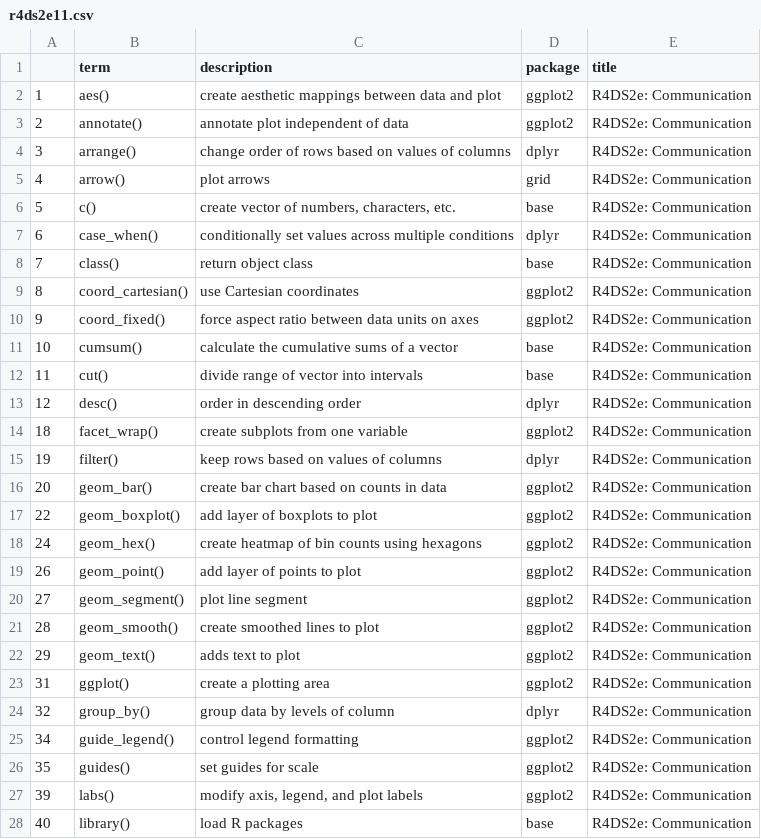
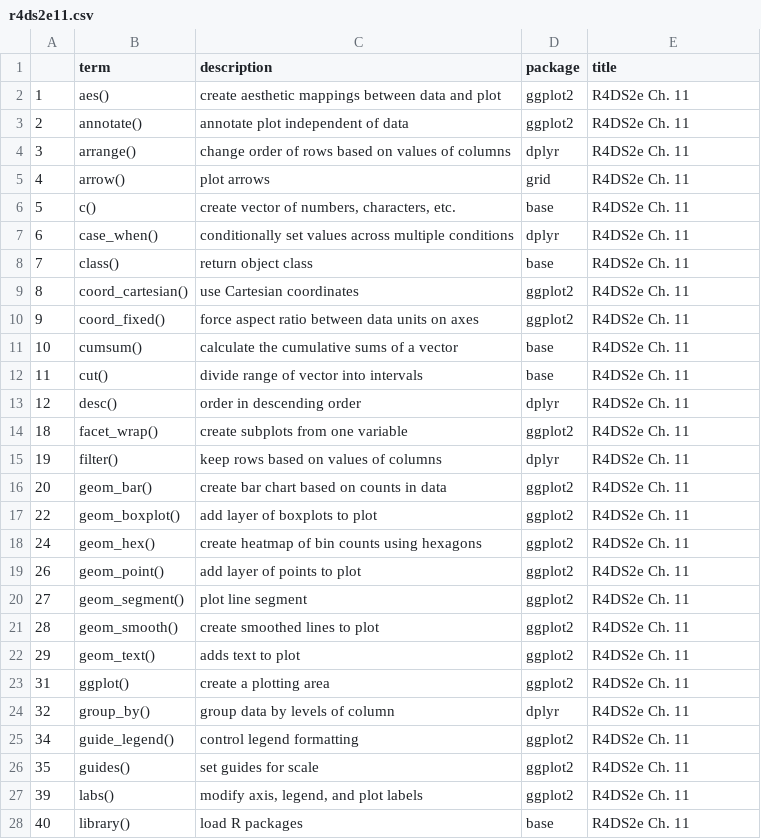
Before and after one commit to JeffreyRStevens/flashr_decks, a CSV file: decks/r4ds2e11.csv, drawn as a sheet; only a part is shown; the diff covers the shown part only.

Commit message:
Fix titles to chapter numbers in R4DS2e (#13)
* Add R4DS2e CSVs

* Fix titles to chapter numbers in R4DS2e

```diff
--- a/decks/r4ds2e11.csv
+++ b/decks/r4ds2e11.csv
@@ -1,28 +1,28 @@
 "","term","description","package","title"
-"1","aes()","create aesthetic mappings between data and plot","ggplot2","R4DS2e: Communication"
-"2","annotate()","annotate plot independent of data","ggplot2","R4DS2e: Communication"
-"3","arrange()","change order of rows based on values of columns","dplyr","R4DS2e: Communication"
-"4","arrow()","plot arrows","grid","R4DS2e: Communication"
-"5","c()","create vector of numbers, characters, etc.","base","R4DS2e: Communication"
-"6","case_when()","conditionally set values across multiple conditions","dplyr","R4DS2e: Communication"
-"7","class()","return object class","base","R4DS2e: Communication"
-"8","coord_cartesian()","use Cartesian coordinates","ggplot2","R4DS2e: Communication"
-"9","coord_fixed()","force aspect ratio between data units on axes","ggplot2","R4DS2e: Communication"
-"10","cumsum()","calculate the cumulative sums of a vector","base","R4DS2e: Communication"
-"11","cut()","divide range of vector into intervals","base","R4DS2e: Communication"
-"12","desc()","order in descending order","dplyr","R4DS2e: Communication"
-"18","facet_wrap()","create subplots from one variable","ggplot2","R4DS2e: Communication"
-"19","filter()","keep rows based on values of columns","dplyr","R4DS2e: Communication"
-"20","geom_bar()","create bar chart based on counts in data","ggplot2","R4DS2e: Communication"
-"22","geom_boxplot()","add layer of boxplots to plot","ggplot2","R4DS2e: Communication"
-"24","geom_hex()","create heatmap of bin counts using hexagons","ggplot2","R4DS2e: Communication"
-"26","geom_point()","add layer of points to plot","ggplot2","R4DS2e: Communication"
-"27","geom_segment()","plot line segment","ggplot2","R4DS2e: Communication"
-"28","geom_smooth()","create smoothed lines to plot","ggplot2","R4DS2e: Communication"
-"29","geom_text()","adds text to plot","ggplot2","R4DS2e: Communication"
-"31","ggplot()","create a plotting area","ggplot2","R4DS2e: Communication"
-"32","group_by()","group data by levels of column","dplyr","R4DS2e: Communication"
-"34","guide_legend()","control legend formatting","ggplot2","R4DS2e: Communication"
-"35","guides()","set guides for scale","ggplot2","R4DS2e: Communication"
-"39","labs()","modify axis, legend, and plot labels","ggplot2","R4DS2e: Communication"
-"40","library()","load R packages","base","R4DS2e: Communication"
+"1","aes()","create aesthetic mappings between data and plot","ggplot2","R4DS2e Ch. 11"
+"2","annotate()","annotate plot independent of data","ggplot2","R4DS2e Ch. 11"
+"3","arrange()","change order of rows based on values of columns","dplyr","R4DS2e Ch. 11"
+"4","arrow()","plot arrows","grid","R4DS2e Ch. 11"
+"5","c()","create vector of numbers, characters, etc.","base","R4DS2e Ch. 11"
+"6","case_when()","conditionally set values across multiple conditions","dplyr","R4DS2e Ch. 11"
+"7","class()","return object class","base","R4DS2e Ch. 11"
+"8","coord_cartesian()","use Cartesian coordinates","ggplot2","R4DS2e Ch. 11"
+"9","coord_fixed()","force aspect ratio between data units on axes","ggplot2","R4DS2e Ch. 11"
+"10","cumsum()","calculate the cumulative sums of a vector","base","R4DS2e Ch. 11"
+"11","cut()","divide range of vector into intervals","base","R4DS2e Ch. 11"
+"12","desc()","order in descending order","dplyr","R4DS2e Ch. 11"
+"18","facet_wrap()","create subplots from one variable","ggplot2","R4DS2e Ch. 11"
+"19","filter()","keep rows based on values of columns","dplyr","R4DS2e Ch. 11"
+"20","geom_bar()","create bar chart based on counts in data","ggplot2","R4DS2e Ch. 11"
+"22","geom_boxplot()","add layer of boxplots to plot","ggplot2","R4DS2e Ch. 11"
+"24","geom_hex()","create heatmap of bin counts using hexagons","ggplot2","R4DS2e Ch. 11"
+"26","geom_point()","add layer of points to plot","ggplot2","R4DS2e Ch. 11"
+"27","geom_segment()","plot line segment","ggplot2","R4DS2e Ch. 11"
+"28","geom_smooth()","create smoothed lines to plot","ggplot2","R4DS2e Ch. 11"
+"29","geom_text()","adds text to plot","ggplot2","R4DS2e Ch. 11"
+"31","ggplot()","create a plotting area","ggplot2","R4DS2e Ch. 11"
+"32","group_by()","group data by levels of column","dplyr","R4DS2e Ch. 11"
+"34","guide_legend()","control legend formatting","ggplot2","R4DS2e Ch. 11"
+"35","guides()","set guides for scale","ggplot2","R4DS2e Ch. 11"
+"39","labs()","modify axis, legend, and plot labels","ggplot2","R4DS2e Ch. 11"
+"40","library()","load R packages","base","R4DS2e Ch. 11"
```
Also changed, not shown: 24 edited cells elsewhere in this file, decks/r4ds2e17.csv, decks/r4ds2e18.csv, 25 other files.
